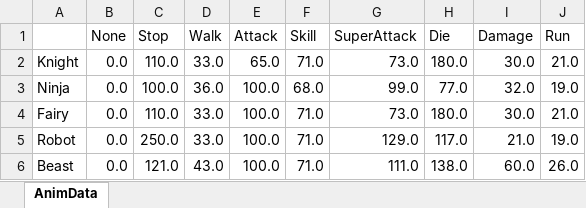
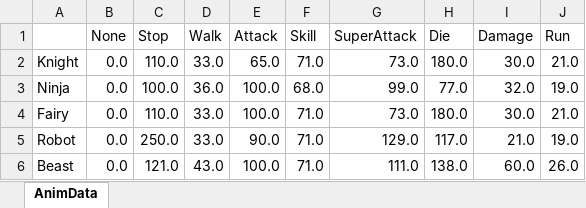
Before and after one commit to soushi1116/Employment_Local, an Excel workbook: 素材/Parameters/AnimData.xlsx, sheet AnimData, drawn as a sheet; values as stored, in another font and other column widths than the file's, no borders; the diff names each change by its address in the sheet, - before the commit and + after, or states it on an @@ line.

```diff
--- a/素材/Parameters/AnimData.xlsx (sheet AnimData)
+++ b/素材/Parameters/AnimData.xlsx (sheet AnimData)
-E5 (Attack): 100.0
+E5 (Attack): 90.0
```
Also changed, not shown: 素材/Parameters/CharacterStatus.xlsx, 40 other files.
